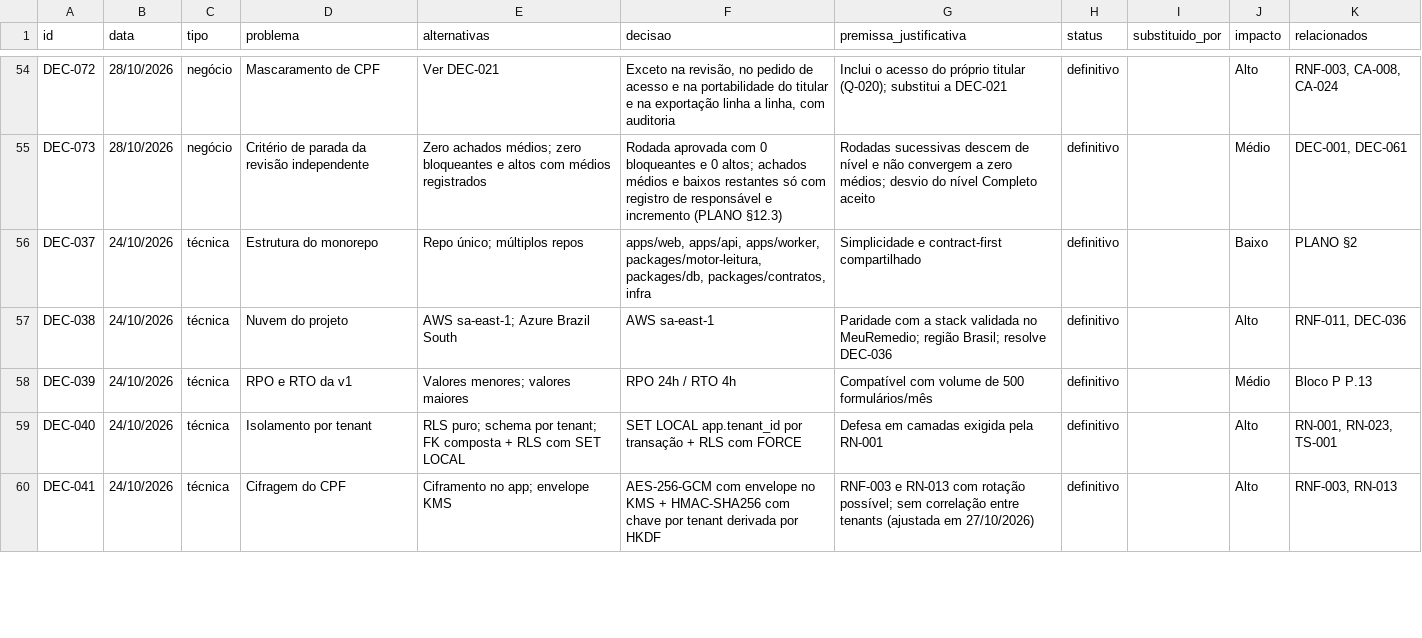
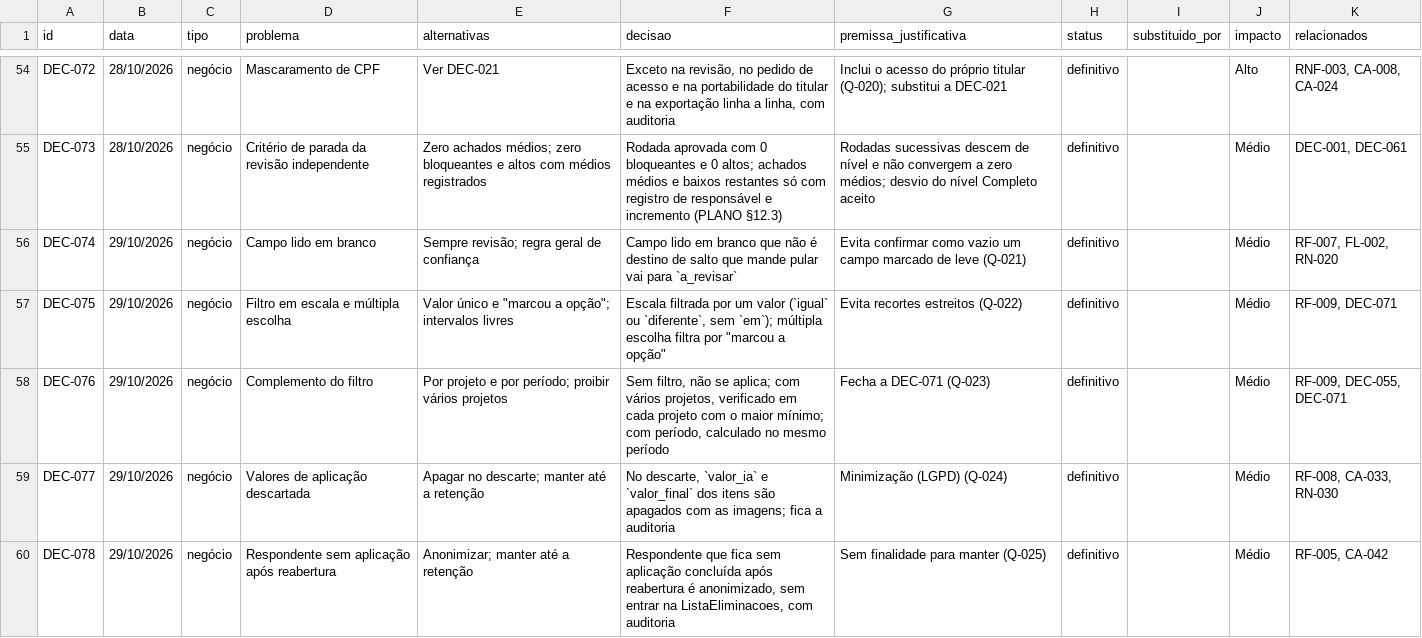
Before and after one commit to carlosyano/MinhaPesquisa, a CSV file: registros/registro_decisoes.csv, drawn as a sheet; only a part is shown, gaps mark what is left out; the shorter side is filled out with more unchanged rows; the diff covers the shown part only; the diff names each change by its address in the sheet, - before the commit and + after, or states it on an @@ line.

```diff
--- a/registros/registro_decisoes.csv
+++ b/registros/registro_decisoes.csv
+row 56: DEC-074 | 29/10/2026 | negócio | Campo lido em branco | Sempre revisão; regra geral de confiança | Campo lido em branco que não é destino de salto que mande pular vai para `a_revisar` | Evita confirmar como vazio um campo marcado de leve (Q-021) | definitivo |  | Médio | RF-007, FL-002, RN-020
+row 57: DEC-075 | 29/10/2026 | negócio | Filtro em escala e múltipla escolha | Valor único e "marcou a opção"; intervalos livres | Escala filtrada por um valor (`igual` ou `diferente`, sem `em`); múltipla escolha filtra por "marcou a opção" | Evita recortes estreitos (Q-022) | definitivo |  | Médio | RF-009, DEC-071
+row 58: DEC-076 | 29/10/2026 | negócio | Complemento do filtro | Por projeto e por período; proibir vários projetos | Sem filtro, não se aplica; com vários projetos, verificado em cada projeto com o maior mínimo; com período, calculado no mesmo período | Fecha a DEC-071 (Q-023) | definitivo |  | Médio | RF-009, DEC-055, DEC-071
+row 59: DEC-077 | 29/10/2026 | negócio | Valores de aplicação descartada | Apagar no descarte; manter até a retenção | No descarte, `valor_ia` e `valor_final` dos itens são apagados com as imagens; fica a auditoria | Minimização (LGPD) (Q-024) | definitivo |  | Médio | RF-008, CA-033, RN-030
+row 60: DEC-078 | 29/10/2026 | negócio | Respondente sem aplicação após reabertura | Anonimizar; manter até a retenção | Respondente que fica sem aplicação concluída após reabertura é anonimizado, sem entrar na ListaEliminacoes, com auditoria | Sem finalidade para manter (Q-025) | definitivo |  | Médio | RF-005, CA-042
```
Also changed, not shown: 4 added rows elsewhere in this file, registros/catalogo_erros.csv, registros/controle_mudancas.csv, 7 other files.
